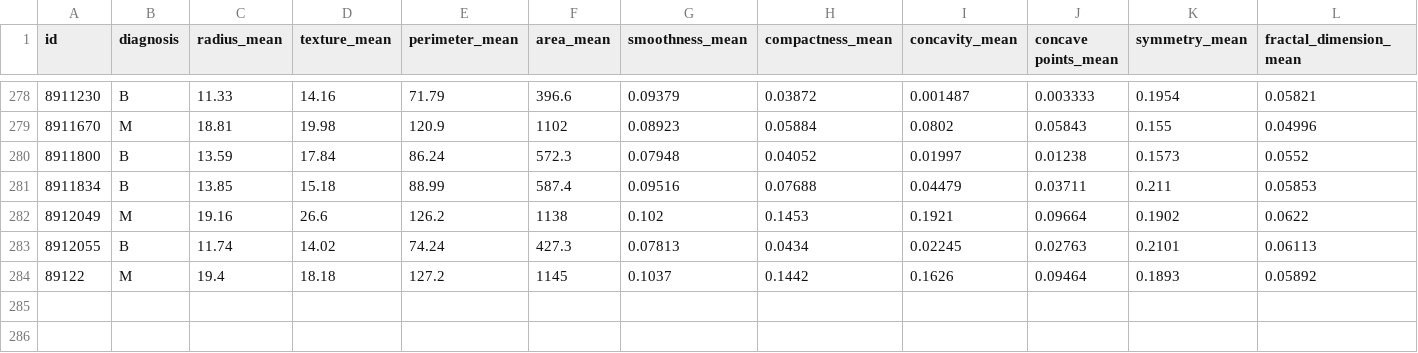
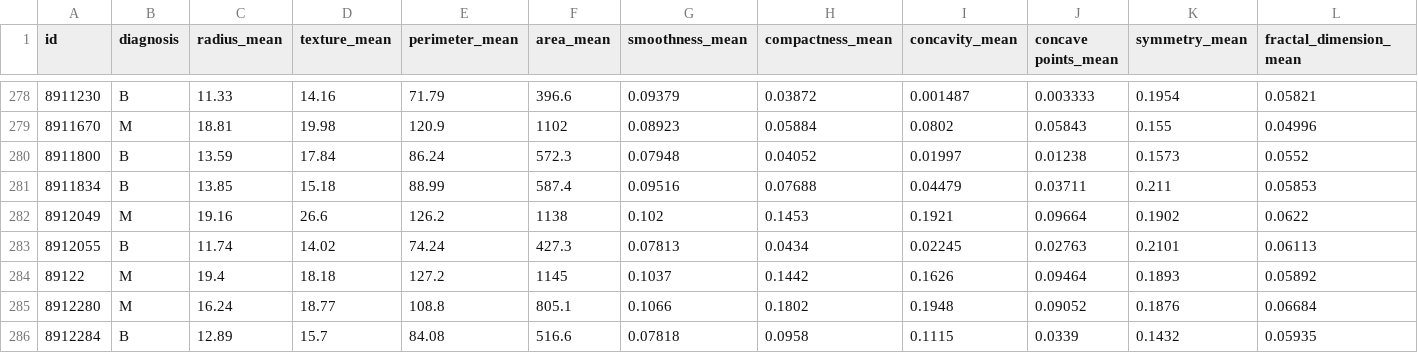
Before and after one commit to Jennie-Myhren/stackathon, a CSV file: data/train.csv, drawn as a sheet; only a part is shown, gaps mark what is left out; rows hold the shown columns only; the diff names each change by its address in the sheet, - before the commit and + after, or states it on an @@ line.

```diff
--- a/data/train.csv
+++ b/data/train.csv
+row 285: 8912280 | M | 16.24 | 18.77 | 108.8 | 805.1 | 0.1066 | 0.1802 | 0.1948 | 0.09052 | 0.1876 | 0.06684
+row 286: 8912284 | B | 12.89 | 15.7 | 84.08 | 516.6 | 0.07818 | 0.0958 | 0.1115 | 0.0339 | 0.1432 | 0.05935
```
Also changed, not shown: data/test.csv, 1 other file.
